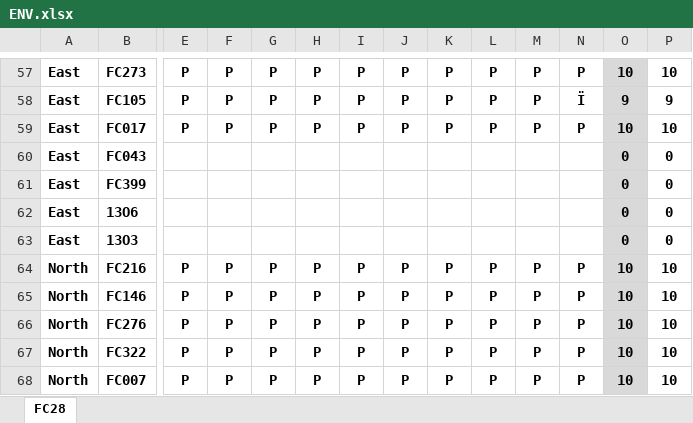
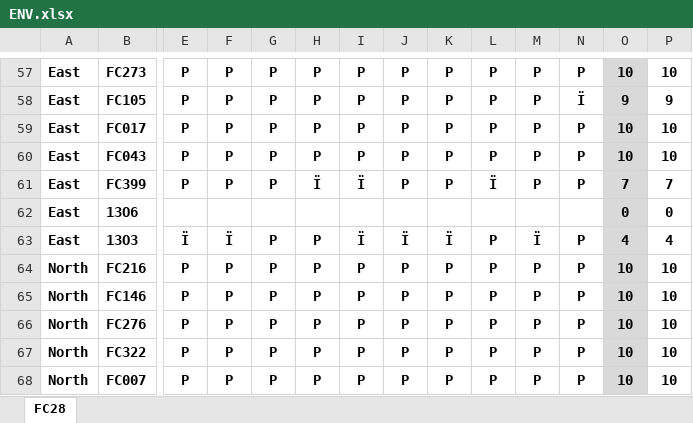
Before and after one commit to prayutp1-debug/newstarrating, an Excel workbook: source-excel/ENV.xlsx, sheet FC28, drawn as a sheet; only a part is shown, gaps mark what is left out; values as stored, in another font and other column widths than the file's, no borders; the diff covers the shown part only; the diff names each change by its address in the sheet, - before the commit and + after, or states it on an @@ line.

```diff
--- a/source-excel/ENV.xlsx (sheet FC28)
+++ b/source-excel/ENV.xlsx (sheet FC28)
-E60:E61: (empty)
+E60:E61: P
-F60:F61: (empty)
+F60:F61: P
-G60:G61: (empty)
+G60:G61: P
-H60: (empty)
+H60: P
-I60: (empty)
+I60: P
-J60:J61: (empty)
+J60:J61: P
-K60:K61: (empty)
+K60:K61: P
-L60: (empty)
+L60: P
-M60:M61: (empty)
+M60:M61: P
-N60:N61: (empty)
+N60:N61: P
-O60: 0
+O60: 10
-P60: 0
+P60: 10
-H61: (empty)
+H61: Ï
-I61: (empty)
+I61: Ï
-L61: (empty)
+L61: Ï
-O61: 0
+O61: 7
-P61: 0
+P61: 7
-E63: (empty)
+E63: Ï
-F63: (empty)
+F63: Ï
-G63: (empty)
+G63: P
-H63: (empty)
+H63: P
-I63: (empty)
+I63: Ï
-J63: (empty)
+J63: Ï
-K63: (empty)
+K63: Ï
-L63: (empty)
+L63: P
-M63: (empty)
+M63: Ï
-N63: (empty)
+N63: P
-O63: 0
+O63: 4
-P63: 0
+P63: 4
```
Also changed, not shown: 24 edited cells elsewhere in this sheet, source-excel/Safety.xlsx.
